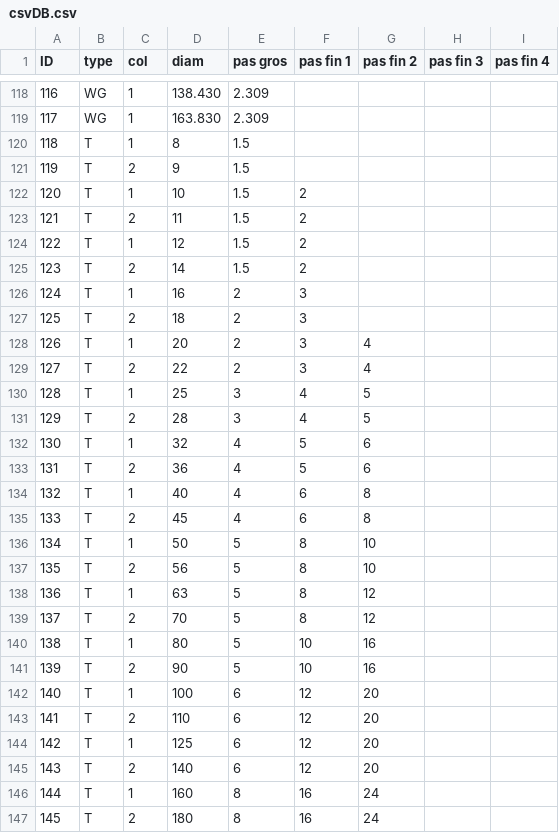
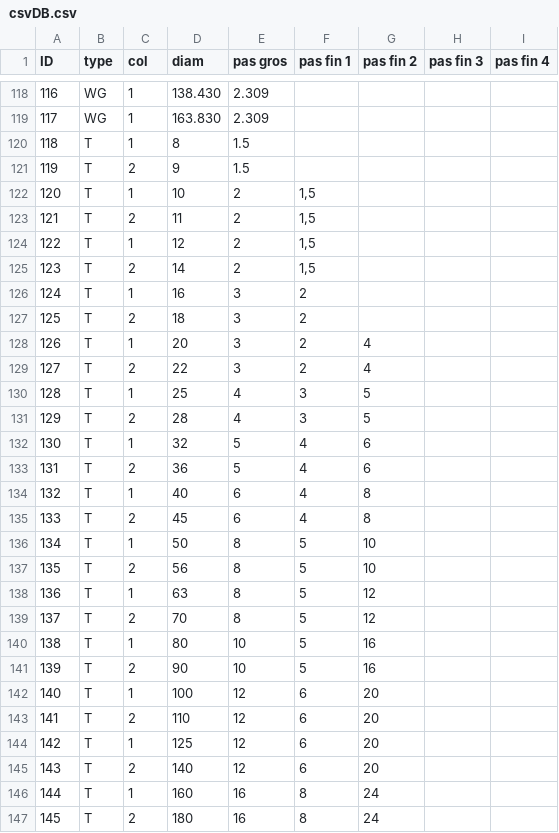
Before and after one commit to RobinLozina/Bolted-UP, a CSV file: csvDB.csv, drawn as a sheet; only a part is shown, gaps mark what is left out.

```diff
--- a/csvDB.csv
+++ b/csvDB.csv
@@ -121,27 +121,27 @@
 119;T;2;9;1.5;;;;
-120;T;1;10;1.5;2;;;
-121;T;2;11;1.5;2;;;
-122;T;1;12;1.5;2;;;
-123;T;2;14;1.5;2;;;
-124;T;1;16;2;3;;;
-125;T;2;18;2;3;;;
-126;T;1;20;2;3;4;;
-127;T;2;22;2;3;4;;
-128;T;1;25;3;4;5;;
-129;T;2;28;3;4;5;;
-130;T;1;32;4;5;6;;
-131;T;2;36;4;5;6;;
-132;T;1;40;4;6;8;;
-133;T;2;45;4;6;8;;
-134;T;1;50;5;8;10;;
-135;T;2;56;5;8;10;;
-136;T;1;63;5;8;12;;
-137;T;2;70;5;8;12;;
-138;T;1;80;5;10;16;;
-139;T;2;90;5;10;16;;
-140;T;1;100;6;12;20;;
-141;T;2;110;6;12;20;;
-142;T;1;125;6;12;20;;
-143;T;2;140;6;12;20;;
-144;T;1;160;8;16;24;;
-145;T;2;180;8;16;24;;
+120;T;1;10;2;1,5;;;
+121;T;2;11;2;1,5;;;
+122;T;1;12;2;1,5;;;
+123;T;2;14;2;1,5;;;
+124;T;1;16;3;2;;;
+125;T;2;18;3;2;;;
+126;T;1;20;3;2;4;;
+127;T;2;22;3;2;4;;
+128;T;1;25;4;3;5;;
+129;T;2;28;4;3;5;;
+130;T;1;32;5;4;6;;
+131;T;2;36;5;4;6;;
+132;T;1;40;6;4;8;;
+133;T;2;45;6;4;8;;
+134;T;1;50;8;5;10;;
+135;T;2;56;8;5;10;;
+136;T;1;63;8;5;12;;
+137;T;2;70;8;5;12;;
+138;T;1;80;10;5;16;;
+139;T;2;90;10;5;16;;
+140;T;1;100;12;6;20;;
+141;T;2;110;12;6;20;;
+142;T;1;125;12;6;20;;
+143;T;2;140;12;6;20;;
+144;T;1;160;16;8;24;;
+145;T;2;180;16;8;24;;
```
Also changed, not shown: 2 other files.
